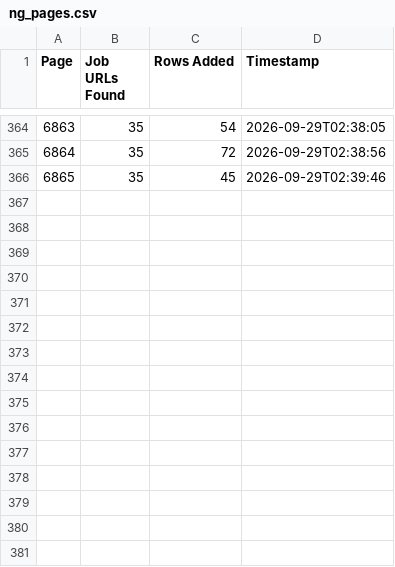
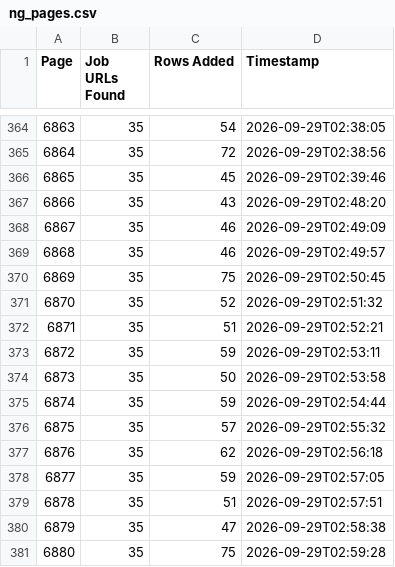
Before and after one commit to liliankason/ng-6501-7000, a CSV file: ng_pages.csv, drawn as a sheet; only a part is shown, gaps mark what is left out.

```diff
--- a/ng_pages.csv
+++ b/ng_pages.csv
@@ -366 +366,16 @@
 6865,35,45,2026-09-29T02:39:46
+6866,35,43,2026-09-29T02:48:20
+6867,35,46,2026-09-29T02:49:09
+6868,35,46,2026-09-29T02:49:57
+6869,35,75,2026-09-29T02:50:45
+6870,35,52,2026-09-29T02:51:32
+6871,35,51,2026-09-29T02:52:21
+6872,35,59,2026-09-29T02:53:11
+6873,35,50,2026-09-29T02:53:58
+6874,35,59,2026-09-29T02:54:44
+6875,35,57,2026-09-29T02:55:32
+6876,35,62,2026-09-29T02:56:18
+6877,35,59,2026-09-29T02:57:05
+6878,35,51,2026-09-29T02:57:51
+6879,35,47,2026-09-29T02:58:38
+6880,35,75,2026-09-29T02:59:28
```
Also changed, not shown: 1 other file.
